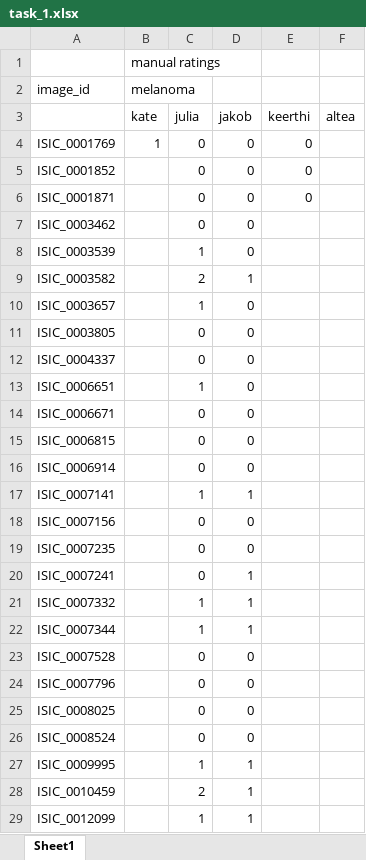
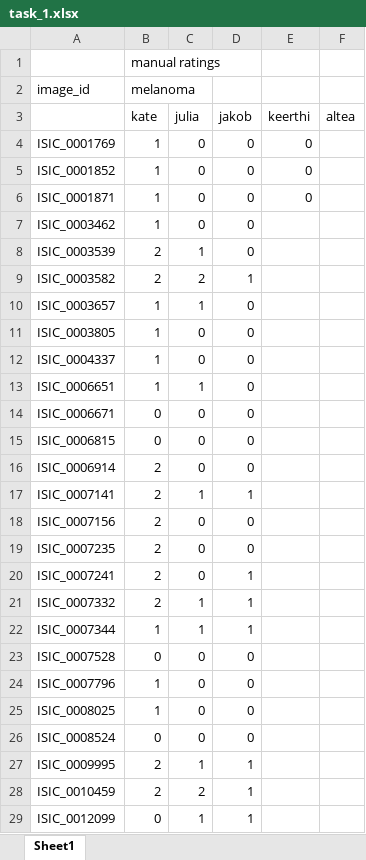
Before and after one commit to jthiITU/fyp2022p02gj2, an Excel workbook: task_1.xlsx, sheet Sheet1, drawn as a sheet; only a part is shown; values as stored, in another font and other column widths than the file's, no borders; the diff covers the shown part only; the diff names each change by its address in the sheet, - before the commit and + after, or states it on an @@ line.

Commit message:
Updated ratings

```diff
--- a/task_1.xlsx (sheet Sheet1)
+++ b/task_1.xlsx (sheet Sheet1)
-B5:B7 (kate): (empty)
+B5:B7 (kate): 1
-B8:B9 (kate): (empty)
+B8:B9 (kate): 2
-B10:B13 (kate): (empty)
+B10:B13 (kate): 1
-B14:B15 (kate): (empty)
+B14:B15 (kate): 0
-B16:B21 (kate): (empty)
+B16:B21 (kate): 2
-B22 (kate): (empty)
+B22 (kate): 1
-B23 (kate): (empty)
+B23 (kate): 0
-B24:B25 (kate): (empty)
+B24:B25 (kate): 1
-B26 (kate): (empty)
+B26 (kate): 0
-B27:B28 (kate): (empty)
+B27:B28 (kate): 2
-B29 (kate): (empty)
+B29 (kate): 0
```
Also changed, not shown: 124 edited cells elsewhere in this sheet.
